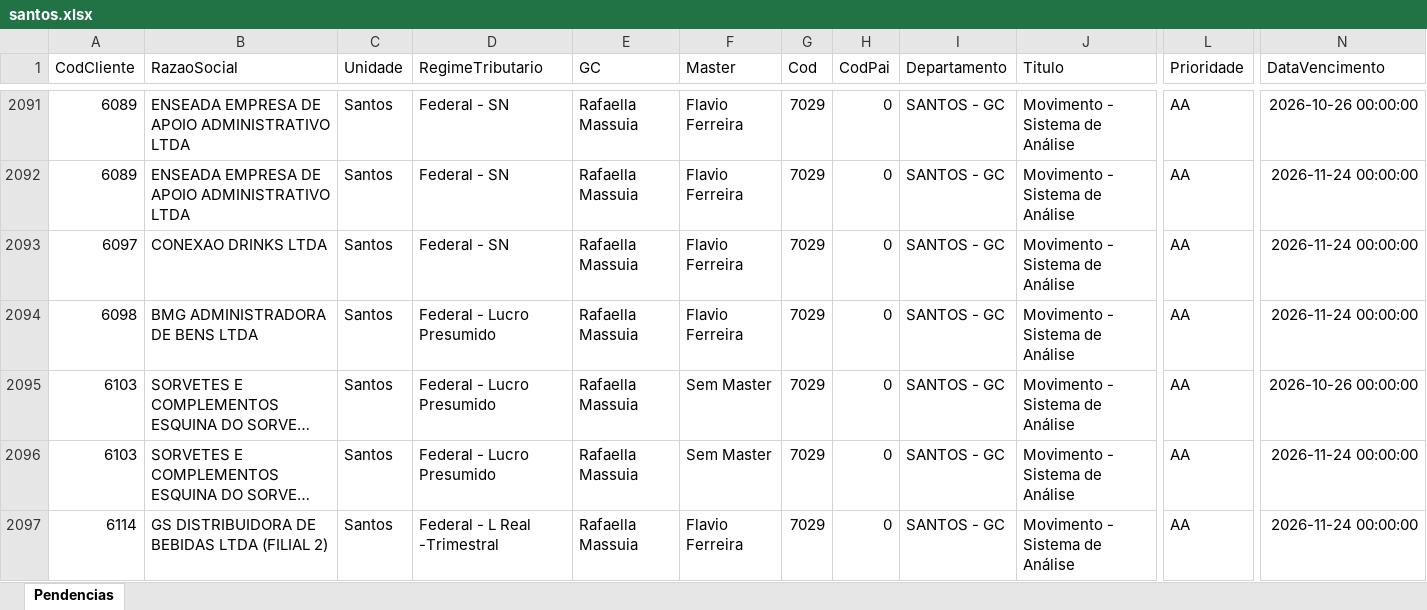
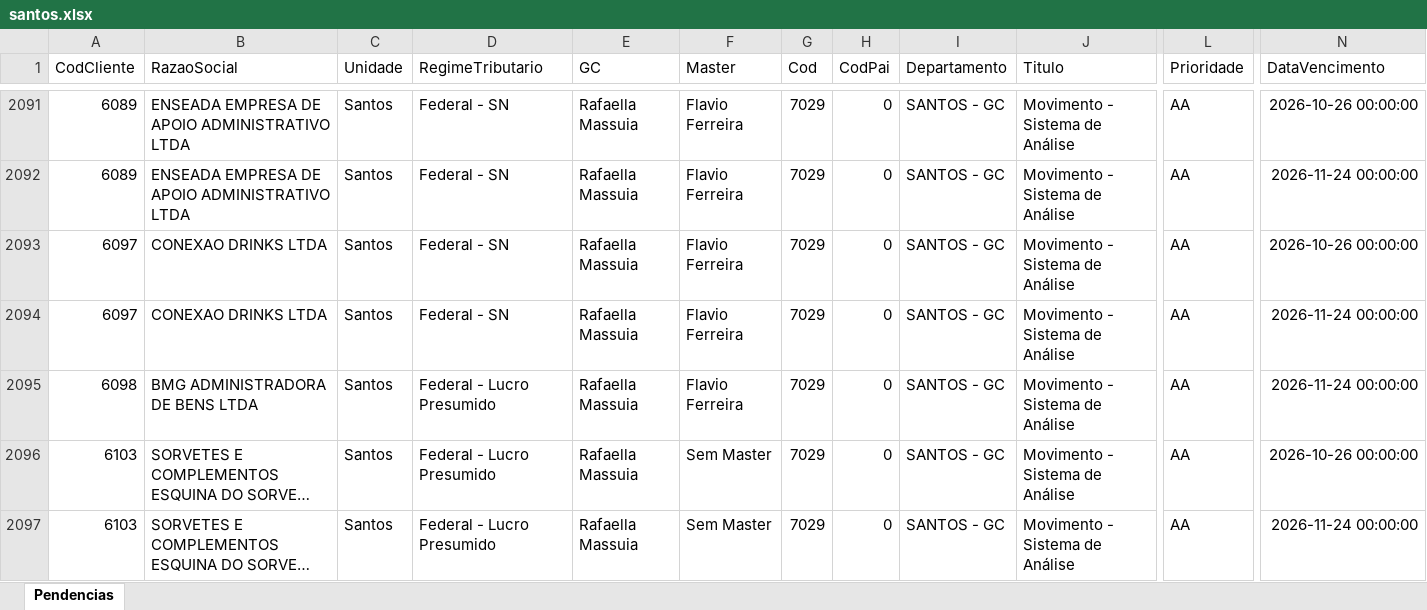
Before and after one commit to Controladoria-MG/Tarefas-baixadas, an Excel workbook: data/base/santos.xlsx, sheet Pendencias, drawn as a sheet; only a part is shown, gaps mark what is left out; the shorter side is filled out with more unchanged rows; long unchanged cells end in …; values as stored, in another font and other column widths than the file's, no borders; rows hold the shown columns only; the diff covers the shown part only; the diff names each change by its address in the sheet, - before the commit and + after, or states it on an @@ line.

```diff
--- a/data/base/santos.xlsx (sheet Pendencias)
+++ b/data/base/santos.xlsx (sheet Pendencias)
+row 2093: 6097 | CONEXAO DRINKS LTDA | Santos | Federal - SN | Rafaella Massuia | Flavio Ferreira | 7029 | 0 | SANTOS - GC | Movimento - Sistema de Análise | AA | 2026-10-26 00:00:00
```
Also changed, not shown: 13 added rows and 6 removed rows elsewhere in this sheet, data/base/goias.xlsx, data/base/rio_de_janeiro.xlsx, 3 other files.
